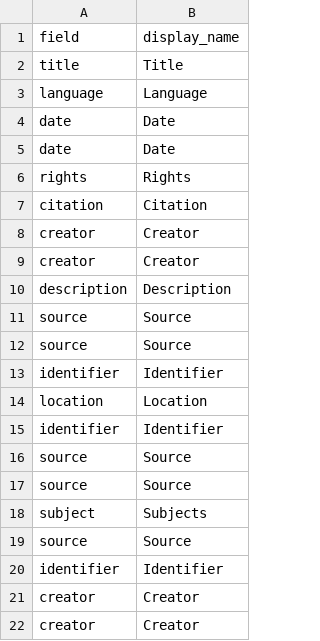
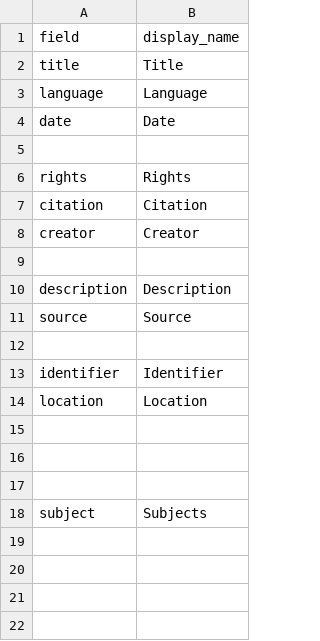
Before and after one commit to info663-fa24/team3calabash_draft, a CSV file: _data/config-table.csv, drawn as a sheet; the diff names each change by its address in the sheet, - before the commit and + after, or states it on an @@ line.

Commit message:
Update config-table.csv
removed duplicates

```diff
--- a/_data/config-table.csv
+++ b/_data/config-table.csv
-row 5: date | Date
+row 5: (empty)
-row 9: creator | Creator
+row 9: (empty)
-row 12: source | Source
+row 12: (empty)
-row 15: identifier | Identifier
+row 15: (empty)
-row 16: source | Source
+row 16: (empty)
-row 17: source | Source
+row 17: (empty)
-row 19: source | Source
-row 20: identifier | Identifier
-row 21: creator | Creator
-row 22: creator | Creator
```
